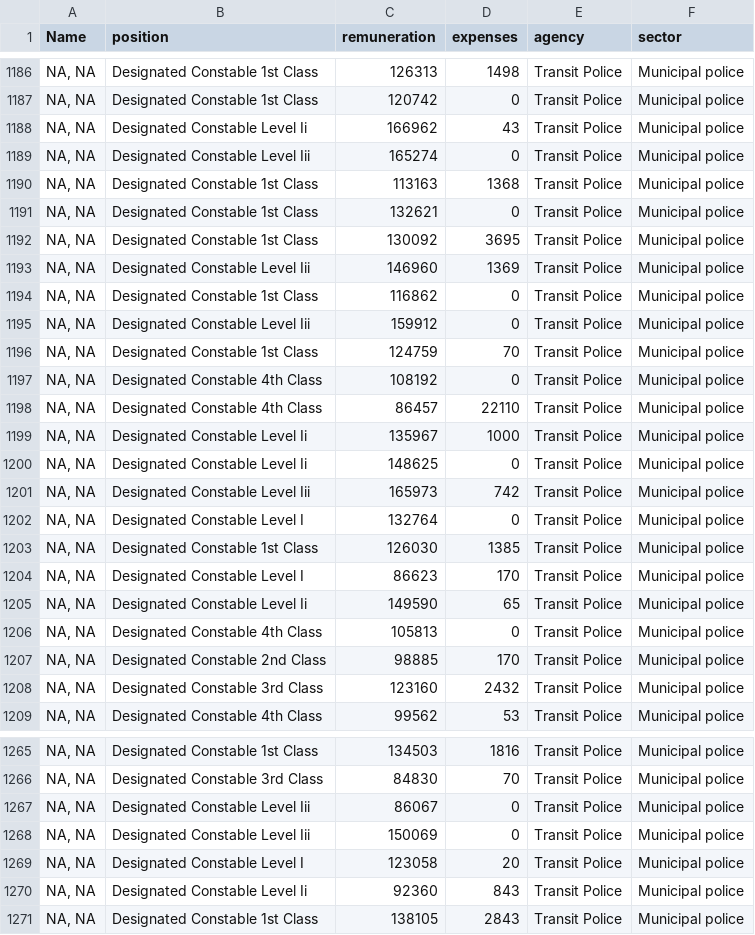
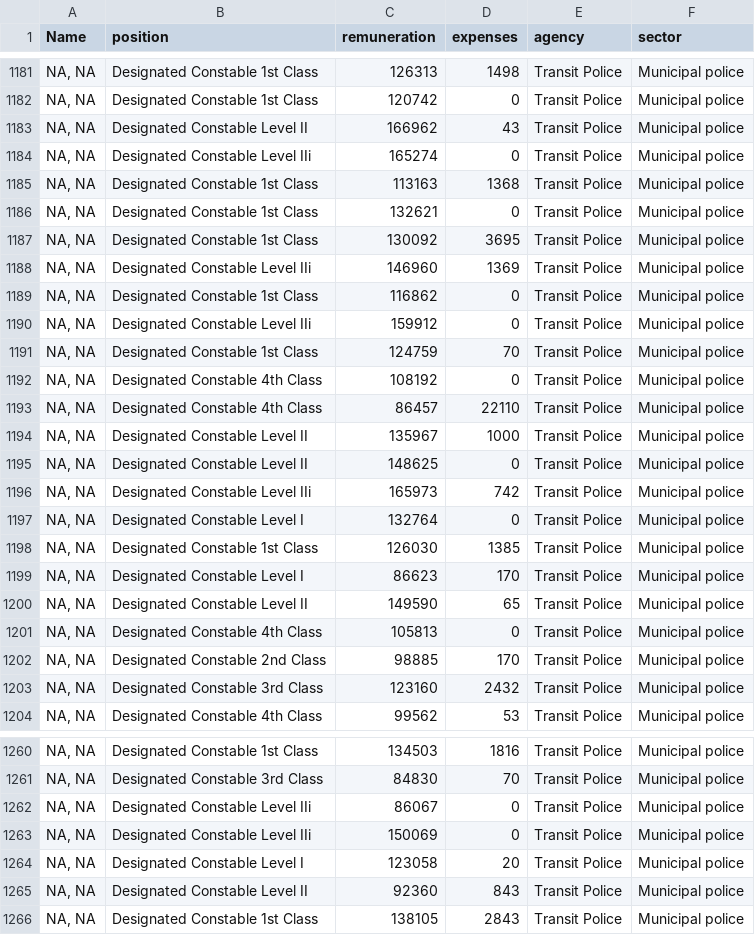
Before and after one commit to vs-postmedia/public-sector-salary-data, a CSV file: data/pssdb-fye23_24/pssdb-fye23_24-police.csv, drawn as a sheet; only a part is shown, gaps mark what is left out; the diff covers the shown part only.

```diff
--- a/data/pssdb-fye23_24/pssdb-fye23_24-police.csv
+++ b/data/pssdb-fye23_24/pssdb-fye23_24-police.csv
@@ -1187,4 +1182,4 @@ Name,position,remuneration,expenses,agency,sector
 "NA, NA",Designated Constable 1st Class,120742,0,Transit Police,Municipal police
-"NA, NA",Designated Constable Level Ii,166962,43,Transit Police,Municipal police
-"NA, NA",Designated Constable Level Iii,165274,0,Transit Police,Municipal police
+"NA, NA",Designated Constable Level II,166962,43,Transit Police,Municipal police
+"NA, NA",Designated Constable Level IIi,165274,0,Transit Police,Municipal police
 "NA, NA",Designated Constable 1st Class,113163,1368,Transit Police,Municipal police
@@ -1192,5 +1187,5 @@ Name,position,remuneration,expenses,agency,sector
 "NA, NA",Designated Constable 1st Class,130092,3695,Transit Police,Municipal police
-"NA, NA",Designated Constable Level Iii,146960,1369,Transit Police,Municipal police
+"NA, NA",Designated Constable Level IIi,146960,1369,Transit Police,Municipal police
 "NA, NA",Designated Constable 1st Class,116862,0,Transit Police,Municipal police
-"NA, NA",Designated Constable Level Iii,159912,0,Transit Police,Municipal police
+"NA, NA",Designated Constable Level IIi,159912,0,Transit Police,Municipal police
 "NA, NA",Designated Constable 1st Class,124759,70,Transit Police,Municipal police
@@ -1198,5 +1193,5 @@ Name,position,remuneration,expenses,agency,sector
 "NA, NA",Designated Constable 4th Class,86457,22110,Transit Police,Municipal police
-"NA, NA",Designated Constable Level Ii,135967,1000,Transit Police,Municipal police
-"NA, NA",Designated Constable Level Ii,148625,0,Transit Police,Municipal police
-"NA, NA",Designated Constable Level Iii,165973,742,Transit Police,Municipal police
+"NA, NA",Designated Constable Level II,135967,1000,Transit Police,Municipal police
+"NA, NA",Designated Constable Level II,148625,0,Transit Police,Municipal police
+"NA, NA",Designated Constable Level IIi,165973,742,Transit Police,Municipal police
 "NA, NA",Designated Constable Level I,132764,0,Transit Police,Municipal police
@@ -1204,3 +1199,3 @@ Name,position,remuneration,expenses,agency,sector
 "NA, NA",Designated Constable Level I,86623,170,Transit Police,Municipal police
-"NA, NA",Designated Constable Level Ii,149590,65,Transit Police,Municipal police
+"NA, NA",Designated Constable Level II,149590,65,Transit Police,Municipal police
 "NA, NA",Designated Constable 4th Class,105813,0,Transit Police,Municipal police
@@ -1266,6 +1261,6 @@ Name,position,remuneration,expenses,agency,sector
 "NA, NA",Designated Constable 3rd Class,84830,70,Transit Police,Municipal police
-"NA, NA",Designated Constable Level Iii,86067,0,Transit Police,Municipal police
-"NA, NA",Designated Constable Level Iii,150069,0,Transit Police,Municipal police
+"NA, NA",Designated Constable Level IIi,86067,0,Transit Police,Municipal police
+"NA, NA",Designated Constable Level IIi,150069,0,Transit Police,Municipal police
 "NA, NA",Designated Constable Level I,123058,20,Transit Police,Municipal police
-"NA, NA",Designated Constable Level Ii,92360,843,Transit Police,Municipal police
+"NA, NA",Designated Constable Level II,92360,843,Transit Police,Municipal police
 "NA, NA",Designated Constable 1st Class,138105,2843,Transit Police,Municipal police
```
Also changed, not shown: 5 removed rows and 34 edited cells elsewhere in this file, 3 other files.
